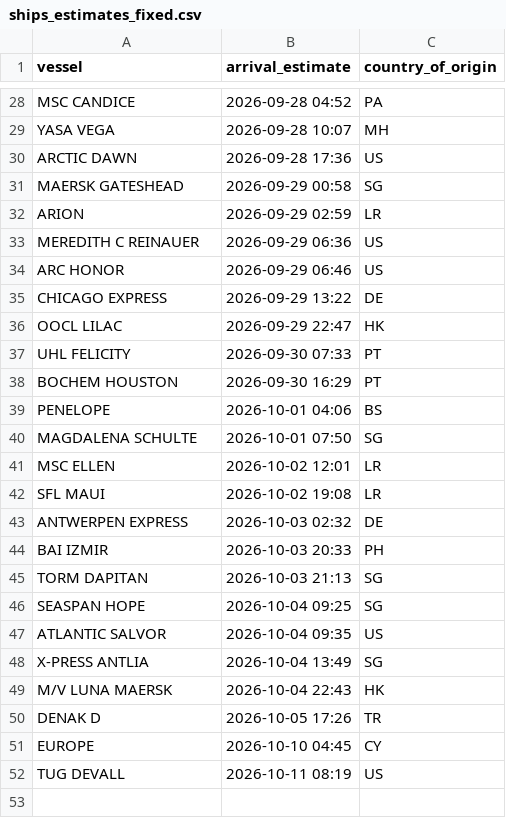
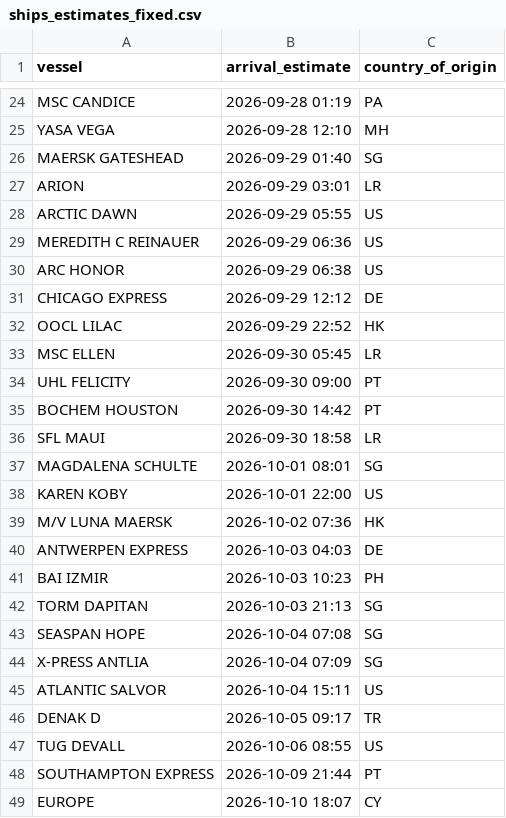
Before and after one commit to natalierjonas/FOCs-in-NYC, a CSV file: ships_estimates_fixed.csv, drawn as a sheet; only a part is shown, gaps mark what is left out; removed rows and columns are numbered as before the commit, all else as after; the diff covers the shown part only; the diff names each change by its address in the sheet, - before the commit and + after, or states it on an @@ line.

```diff
--- a/ships_estimates_fixed.csv
+++ b/ships_estimates_fixed.csv
-B24 (arrival_estimate): 2026-09-28 04:52
+B24 (arrival_estimate): 2026-09-28 01:19
-B25 (arrival_estimate): 2026-09-28 10:07
+B25 (arrival_estimate): 2026-09-28 12:10
-row 30: ARCTIC DAWN | 2026-09-28 17:36 | US
-B26 (arrival_estimate): 2026-09-29 00:58
+B26 (arrival_estimate): 2026-09-29 01:40
-B27 (arrival_estimate): 2026-09-29 02:59
+B27 (arrival_estimate): 2026-09-29 03:01
+row 28: ARCTIC DAWN | 2026-09-29 05:55 | US
-B30 (arrival_estimate): 2026-09-29 06:46
+B30 (arrival_estimate): 2026-09-29 06:38
-B31 (arrival_estimate): 2026-09-29 13:22
+B31 (arrival_estimate): 2026-09-29 12:12
-B32 (arrival_estimate): 2026-09-29 22:47
+B32 (arrival_estimate): 2026-09-29 22:52
+row 33: MSC ELLEN | 2026-09-30 05:45 | LR
-B34 (arrival_estimate): 2026-09-30 07:33
+B34 (arrival_estimate): 2026-09-30 09:00
-B35 (arrival_estimate): 2026-09-30 16:29
+B35 (arrival_estimate): 2026-09-30 14:42
-row 39: PENELOPE | 2026-10-01 04:06 | BS
+row 36: SFL MAUI | 2026-09-30 18:58 | LR
-B37 (arrival_estimate): 2026-10-01 07:50
+B37 (arrival_estimate): 2026-10-01 08:01
-row 41: MSC ELLEN | 2026-10-02 12:01 | LR
-row 42: SFL MAUI | 2026-10-02 19:08 | LR
+row 38: KAREN KOBY | 2026-10-01 22:00 | US
+row 39: M/V LUNA MAERSK | 2026-10-02 07:36 | HK
-B40 (arrival_estimate): 2026-10-03 02:32
+B40 (arrival_estimate): 2026-10-03 04:03
-B41 (arrival_estimate): 2026-10-03 20:33
+B41 (arrival_estimate): 2026-10-03 10:23
-B43 (arrival_estimate): 2026-10-04 09:25
+B43 (arrival_estimate): 2026-10-04 07:08
-row 47: ATLANTIC SALVOR | 2026-10-04 09:35 | US
-B44 (arrival_estimate): 2026-10-04 13:49
+B44 (arrival_estimate): 2026-10-04 07:09
-row 49: M/V LUNA MAERSK | 2026-10-04 22:43 | HK
+row 45: ATLANTIC SALVOR | 2026-10-04 15:11 | US
-B46 (arrival_estimate): 2026-10-05 17:26
+B46 (arrival_estimate): 2026-10-05 09:17
+row 47: TUG DEVALL | 2026-10-06 08:55 | US
+row 48: SOUTHAMPTON EXPRESS | 2026-10-09 21:44 | PT
-B49 (arrival_estimate): 2026-10-10 04:45
+B49 (arrival_estimate): 2026-10-10 18:07
-row 52: TUG DEVALL | 2026-10-11 08:19 | US
```
Also changed, not shown: 9 added rows, 13 removed rows and 11 edited cells elsewhere in this file, filtered_ships.csv.
